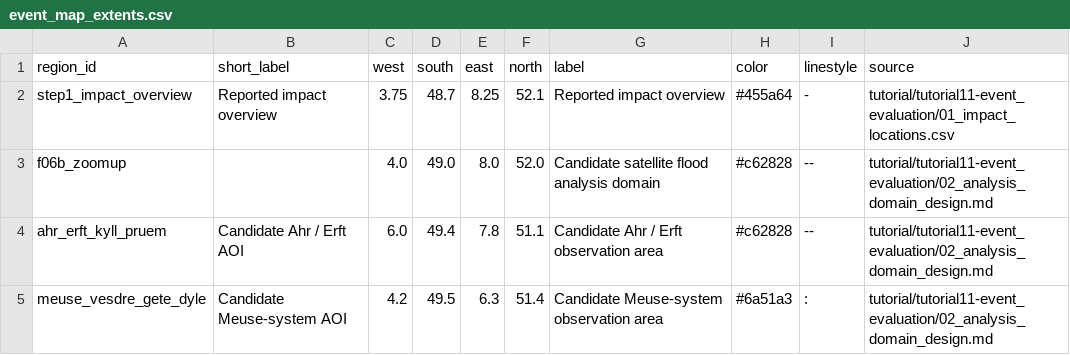
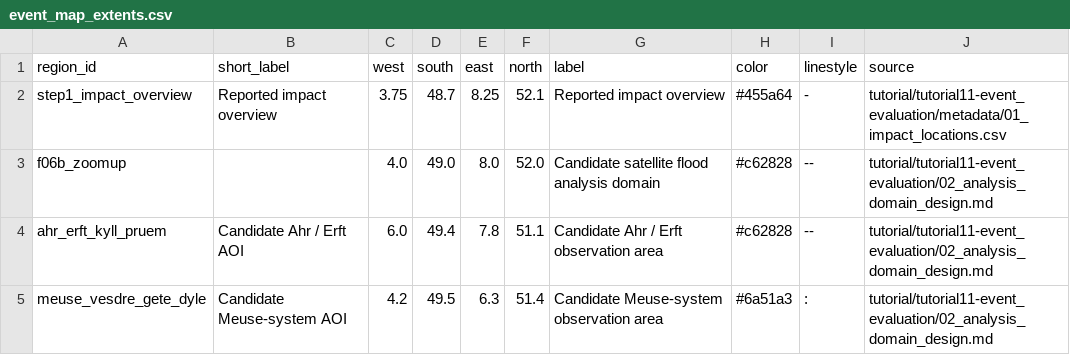
Before and after one commit to global-hydrodynamics/cmf_v5_beta, a CSV file: tutorial/tutorial11-event_evaluation/metadata/event_map_extents.csv, drawn as a sheet.

Commit message:
Add Tutorial 11 Step 2 domain design prompt

```diff
--- a/tutorial/tutorial11-event_evaluation/metadata/event_map_extents.csv
+++ b/tutorial/tutorial11-event_evaluation/metadata/event_map_extents.csv
@@ -1,3 +1,3 @@
 region_id,short_label,west,south,east,north,label,color,linestyle,source
-step1_impact_overview,Reported impact overview,3.75,48.7,8.25,52.1,Reported impact overview,#455a64,-,tutorial/tutorial11-event_evaluation/01_impact_locations.csv
+step1_impact_overview,Reported impact overview,3.75,48.7,8.25,52.1,Reported impact overview,#455a64,-,tutorial/tutorial11-event_evaluation/metadata/01_impact_locations.csv
 f06b_zoomup,,4.0,49.0,8.0,52.0,Candidate satellite flood analysis domain,#c62828,--,tutorial/tutorial11-event_evaluation/02_analysis_domain_design.md
```
Also changed, not shown: 12 other files.
